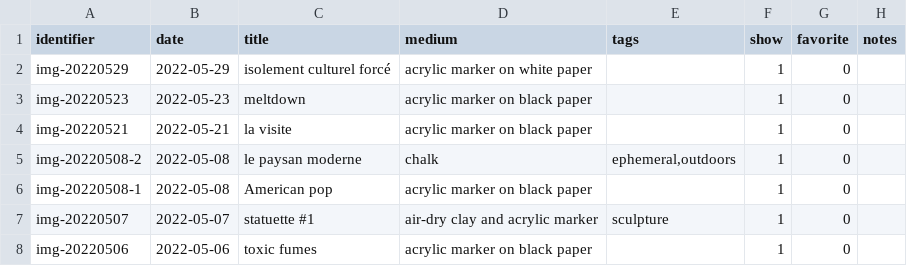
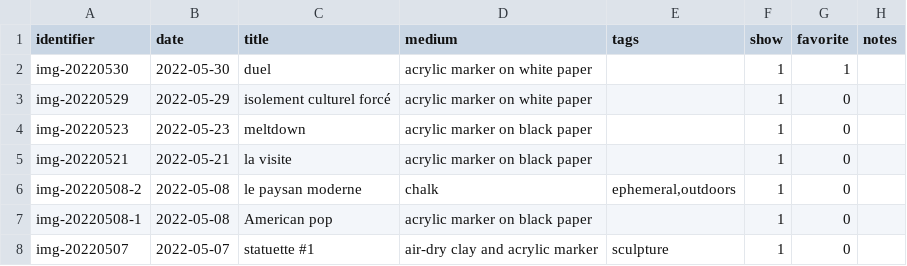
Before and after one commit to mjambon/blog, a CSV file: src/gallery/data.csv, drawn as a sheet; only a part is shown; the shorter side is filled out with more unchanged rows.

```diff
--- a/src/gallery/data.csv
+++ b/src/gallery/data.csv
@@ -1,2 +1,3 @@
 identifier,date,title,medium,tags,show,favorite,notes
+img-20220530,2022-05-30,duel,acrylic marker on white paper,,1,1,
 img-20220529,2022-05-29,isolement culturel forcé,acrylic marker on white paper,,1,0,
```
Also changed, not shown: 10 other files.
